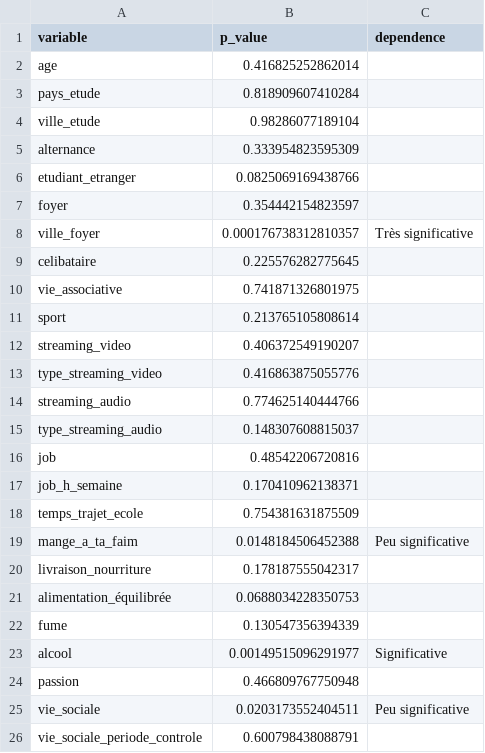
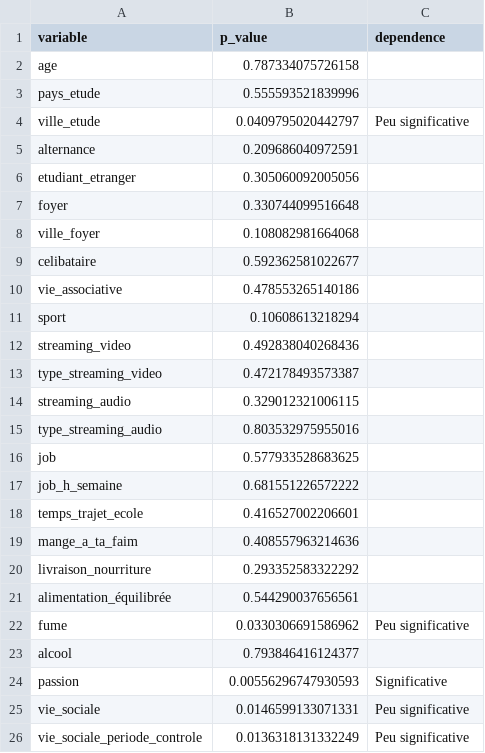
Before and after one commit to tcunique/Statistic-on-Student-Mental-Healt, a CSV file: descriptive/result_chi2_table.csv, drawn as a sheet; only a part is shown; the diff covers the shown part only.

```diff
--- a/descriptive/result_chi2_table.csv
+++ b/descriptive/result_chi2_table.csv
@@ -1,26 +1,26 @@
 "variable","p_value","dependence"
-"age",0.416825252862014,""
-"pays_etude",0.818909607410284,""
-"ville_etude",0.98286077189104,""
-"alternance",0.333954823595309,""
-"etudiant_etranger",0.0825069169438766,""
-"foyer",0.354442154823597,""
-"ville_foyer",0.000176738312810357,"Très significative"
-"celibataire",0.225576282775645,""
-"vie_associative",0.741871326801975,""
-"sport",0.213765105808614,""
-"streaming_video",0.406372549190207,""
-"type_streaming_video",0.416863875055776,""
-"streaming_audio",0.774625140444766,""
-"type_streaming_audio",0.148307608815037,""
-"job",0.48542206720816,""
-"job_h_semaine",0.170410962138371,""
-"temps_trajet_ecole",0.754381631875509,""
-"mange_a_ta_faim",0.0148184506452388,"Peu significative"
-"livraison_nourriture",0.178187555042317,""
-"alimentation_équilibrée",0.0688034228350753,""
-"fume",0.130547356394339,""
-"alcool",0.00149515096291977,"Significative"
-"passion",0.466809767750948,""
-"vie_sociale",0.0203173552404511,"Peu significative"
-"vie_sociale_periode_controle",0.600798438088791,""
+"age",0.787334075726158,""
+"pays_etude",0.555593521839996,""
+"ville_etude",0.0409795020442797,"Peu significative"
+"alternance",0.209686040972591,""
+"etudiant_etranger",0.305060092005056,""
+"foyer",0.330744099516648,""
+"ville_foyer",0.108082981664068,""
+"celibataire",0.592362581022677,""
+"vie_associative",0.478553265140186,""
+"sport",0.10608613218294,""
+"streaming_video",0.492838040268436,""
+"type_streaming_video",0.472178493573387,""
+"streaming_audio",0.329012321006115,""
+"type_streaming_audio",0.803532975955016,""
+"job",0.577933528683625,""
+"job_h_semaine",0.681551226572222,""
+"temps_trajet_ecole",0.416527002206601,""
+"mange_a_ta_faim",0.408557963214636,""
+"livraison_nourriture",0.293352583322292,""
+"alimentation_équilibrée",0.544290037656561,""
+"fume",0.0330306691586962,"Peu significative"
+"alcool",0.793846416124377,""
+"passion",0.00556296747930593,"Significative"
+"vie_sociale",0.0146599133071331,"Peu significative"
+"vie_sociale_periode_controle",0.0136318131332249,"Peu significative"
```
Also changed, not shown: 24 edited cells elsewhere in this file, 12 other files.
